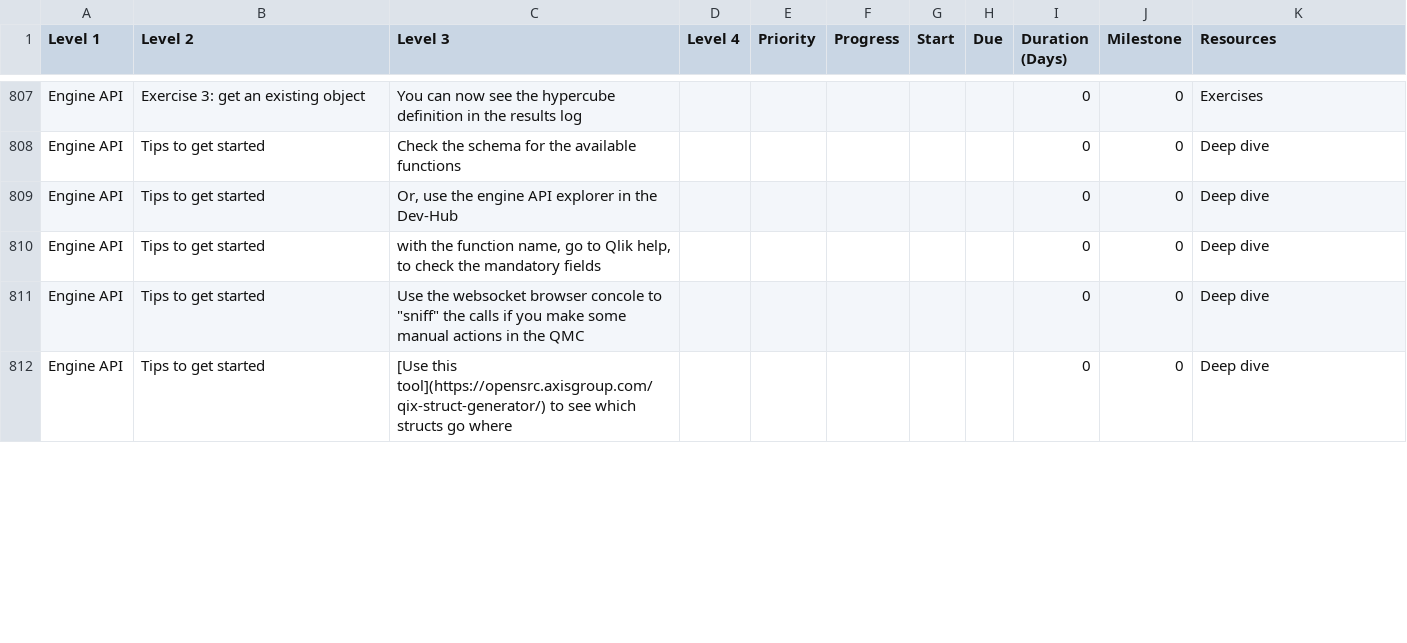
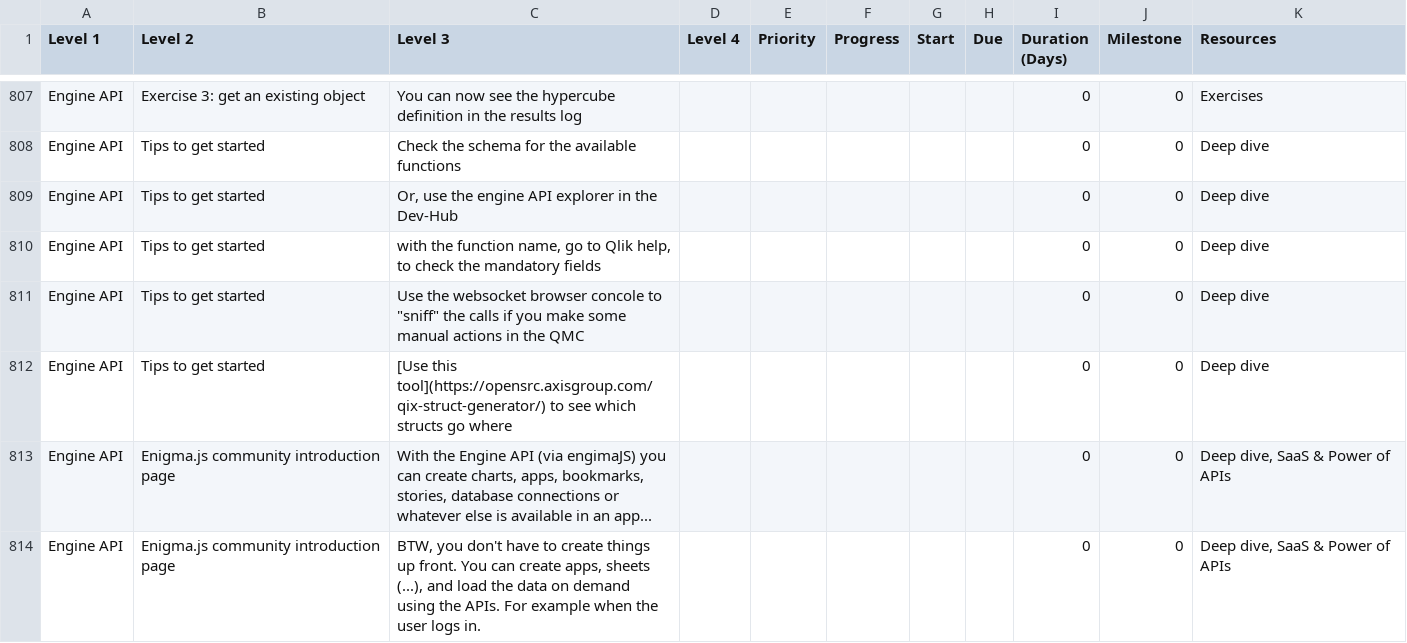
Before and after one commit to QHose/QRSMeteor, a CSV file: Sense Demo materials/SaaS presentation input.csv, drawn as a sheet; only a part is shown, gaps mark what is left out; the diff covers the shown part only; the diff names each change by its address in the sheet, - before the commit and + after, or states it on an @@ line.

Commit message:
csv

```diff
--- a/Sense Demo materials/SaaS presentation input.csv
+++ b/Sense Demo materials/SaaS presentation input.csv
+row 813: Engine API | Enigma.js community introduction page | With the Engine API (via engimaJS) you can create charts, apps, bookmarks, stories, database connections or whatever else is available in an app... |  |  |  |  |  | 0 | 0 | Deep dive, SaaS & Power of APIs
+row 814: Engine API | Enigma.js community introduction page | BTW, you don't have to create things up front. You can create apps, sheets (...), and load the data on demand using the APIs. For example when the user logs in. |  |  |  |  |  | 0 | 0 | Deep dive, SaaS & Power of APIs
```
Also changed, not shown: 1 added row and 1 edited cell elsewhere in this file.
